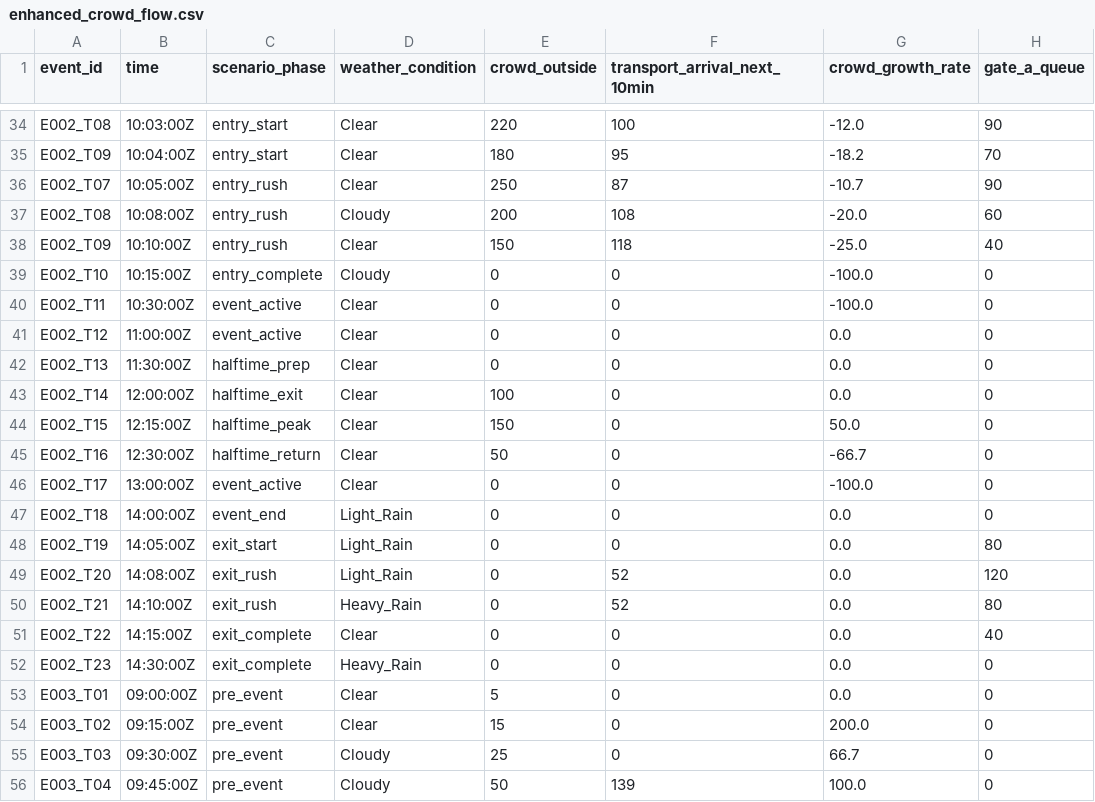
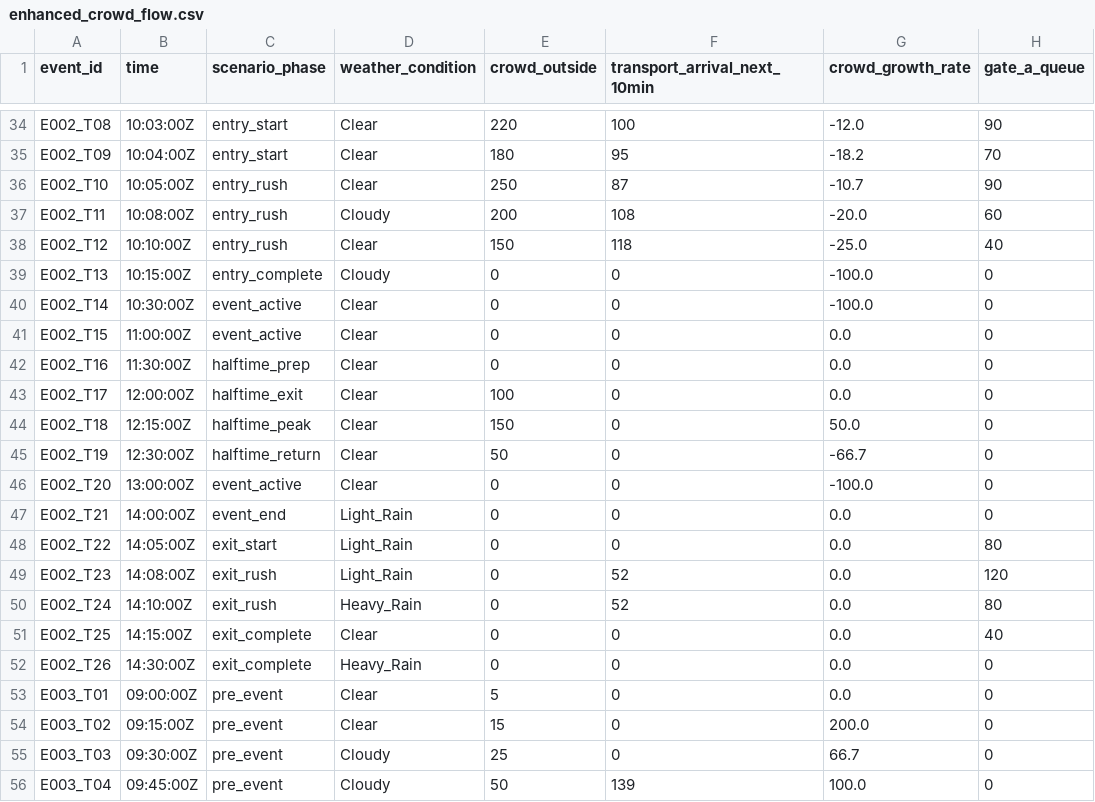
Before and after one commit to Patr1xk/RoadTo13K, a CSV file: dataset/enhanced_crowd_flow.csv, drawn as a sheet; only a part is shown, gaps mark what is left out; the diff covers the shown part only; the diff names each change by its address in the sheet, - before the commit and + after, or states it on an @@ line.

```diff
--- a/dataset/enhanced_crowd_flow.csv
+++ b/dataset/enhanced_crowd_flow.csv
-A36 (event_id): E002_T07
+A36 (event_id): E002_T10
-A37 (event_id): E002_T08
+A37 (event_id): E002_T11
-A38 (event_id): E002_T09
+A38 (event_id): E002_T12
-A39 (event_id): E002_T10
+A39 (event_id): E002_T13
-A40 (event_id): E002_T11
+A40 (event_id): E002_T14
-A41 (event_id): E002_T12
+A41 (event_id): E002_T15
-A42 (event_id): E002_T13
+A42 (event_id): E002_T16
-A43 (event_id): E002_T14
+A43 (event_id): E002_T17
-A44 (event_id): E002_T15
+A44 (event_id): E002_T18
-A45 (event_id): E002_T16
+A45 (event_id): E002_T19
-A46 (event_id): E002_T17
+A46 (event_id): E002_T20
-A47 (event_id): E002_T18
+A47 (event_id): E002_T21
-A48 (event_id): E002_T19
+A48 (event_id): E002_T22
-A49 (event_id): E002_T20
+A49 (event_id): E002_T23
-A50 (event_id): E002_T21
+A50 (event_id): E002_T24
-A51 (event_id): E002_T22
+A51 (event_id): E002_T25
-A52 (event_id): E002_T23
+A52 (event_id): E002_T26
```
Also changed, not shown: 62 edited cells elsewhere in this file, 6 other files.
